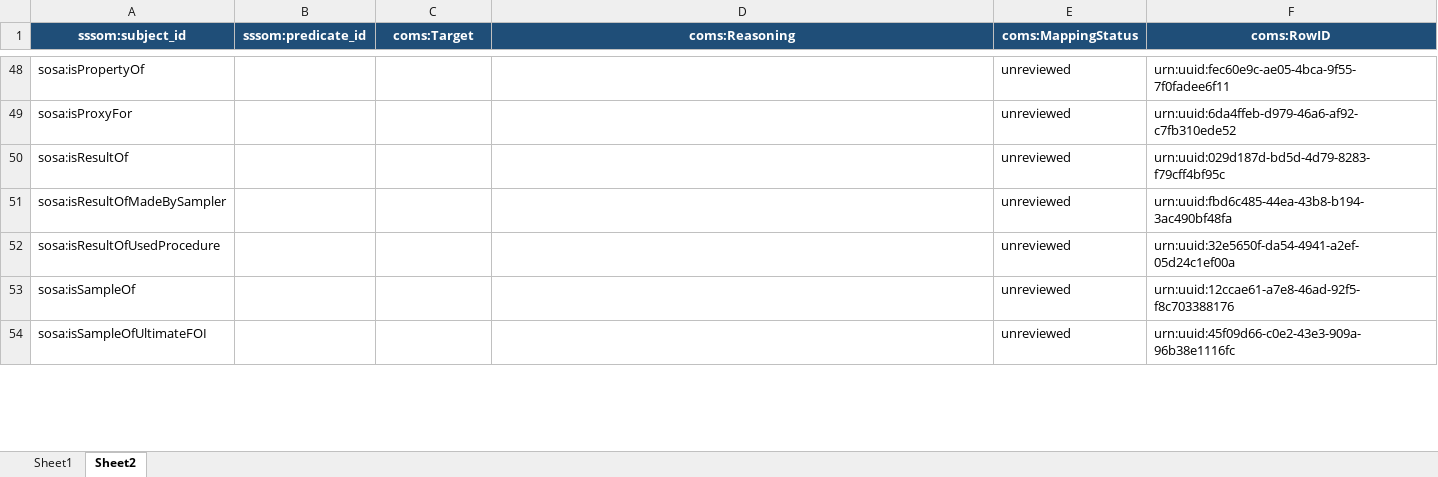
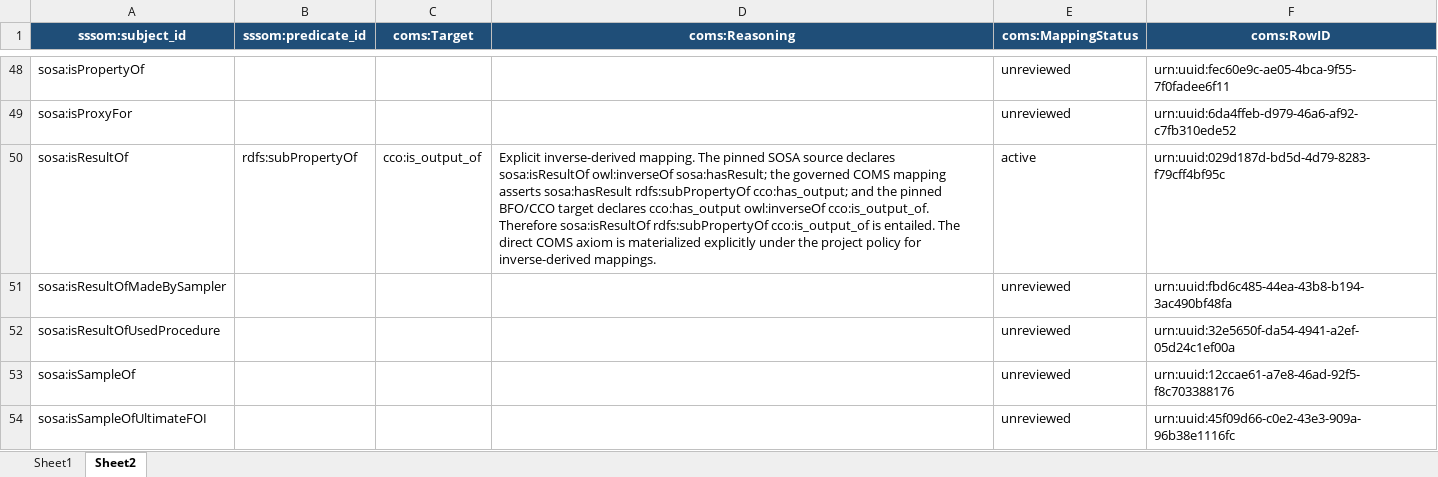
Before and after one commit to BFO-Mappings/SSN-to-BFO, an Excel workbook: mappings/SOSA-next-to-BFO-COMS.xlsx, sheet Sheet2, drawn as a sheet; only a part is shown, gaps mark what is left out; values as stored, in another font and other column widths than the file's, no borders; the diff covers the shown part only; the diff names each change by its address in the sheet, - before the commit and + after, or states it on an @@ line.

Commit message:
Materialize SOSA-2023 inverse-derived mappings
Explicitly materialize nine mappings entailed through declared SOSA and BFO/CCO inverse-property pairs.

Regenerate maintained products, synchronize formal release evidence and documentation, and preserve current-track ontology bytes.

```diff
--- a/mappings/SOSA-next-to-BFO-COMS.xlsx (sheet Sheet2)
+++ b/mappings/SOSA-next-to-BFO-COMS.xlsx (sheet Sheet2)
-B50 (sssom:predicate_id): (empty)
+B50 (sssom:predicate_id): rdfs:subPropertyOf
-C50 (coms:Target): (empty)
+C50 (coms:Target): cco:is_output_of
-D50 (coms:Reasoning): (empty)
+D50 (coms:Reasoning): Explicit inverse-derived mapping. The pinned SOSA source declares sosa:isResultOf owl:inverseOf sosa:hasResult; the governed COMS mapping asserts sosa:hasResult rdfs:subPropertyOf cco:has_output; and the pinned BFO/CCO target declares cco:has_output owl:inverseOf cco:is_output_of. Therefore sosa:isResultOf rdfs:subPropertyOf cco:is_output_of is entailed. The direct COMS axiom is materialized explicitly under the project policy for inverse-derived mappings.
-E50 (coms:MappingStatus): unreviewed
+E50 (coms:MappingStatus): active
```
Also changed, not shown: 32 edited cells elsewhere in this sheet, 25 other files.
